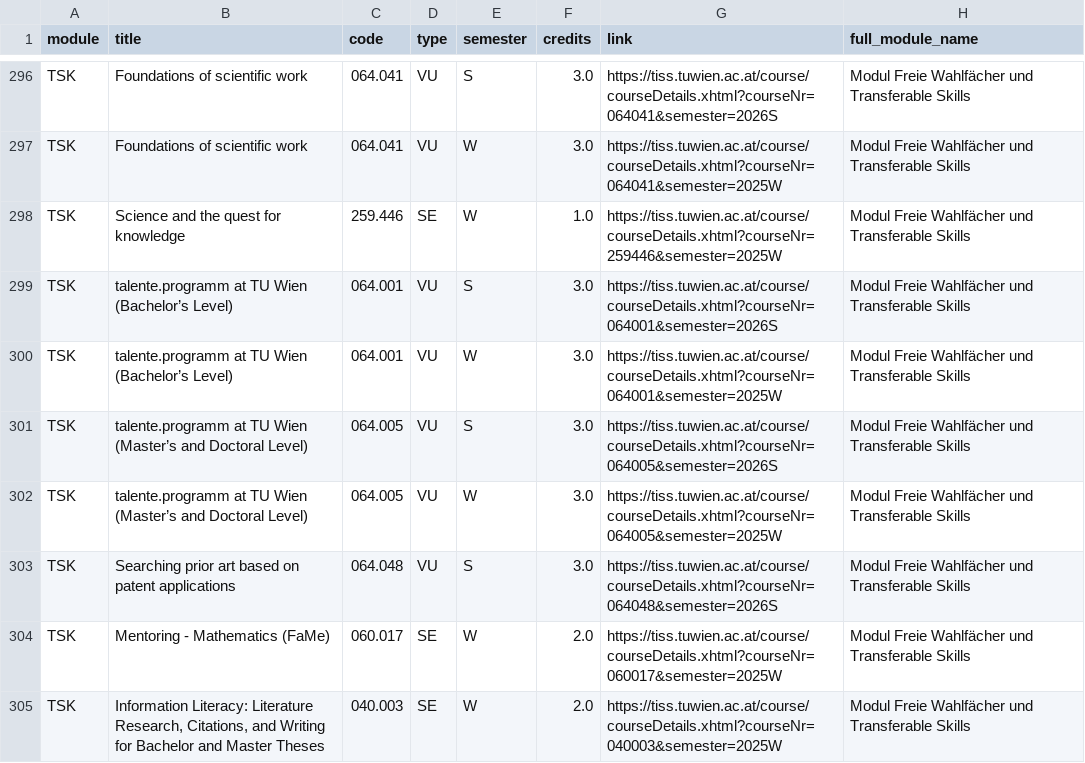
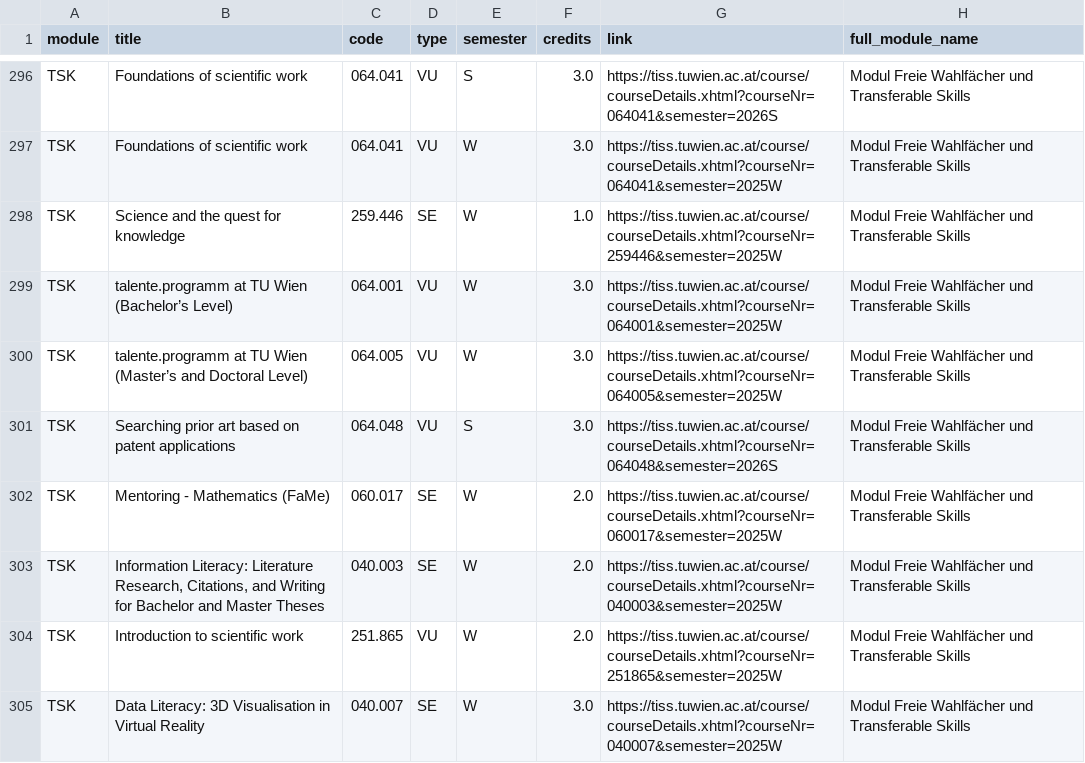
Before and after one commit to Emile-Jn/curriculum-planner, a TSV file: public/curriculum.tsv, drawn as a sheet; only a part is shown, gaps mark what is left out; the shorter side is filled out with more unchanged rows; the diff names each change by its address in the sheet, - before the commit and + after, or states it on an @@ line.

```diff
--- a/public/curriculum.tsv
+++ b/public/curriculum.tsv
-row 299: TSK | talente.programm at TU Wien (Bachelor’s Level) | 064.001 | VU | S | 3.0 | https://tiss.tuwien.ac.at/course/courseDetails.xhtml?courseNr=064001&semester=2026S | Modul Freie Wahlfächer und Transferable Skills
-row 301: TSK | talente.programm at TU Wien (Master’s and Doctoral Level) | 064.005 | VU | S | 3.0 | https://tiss.tuwien.ac.at/course/courseDetails.xhtml?courseNr=064005&semester=2026S | Modul Freie Wahlfächer und Transferable Skills
```
